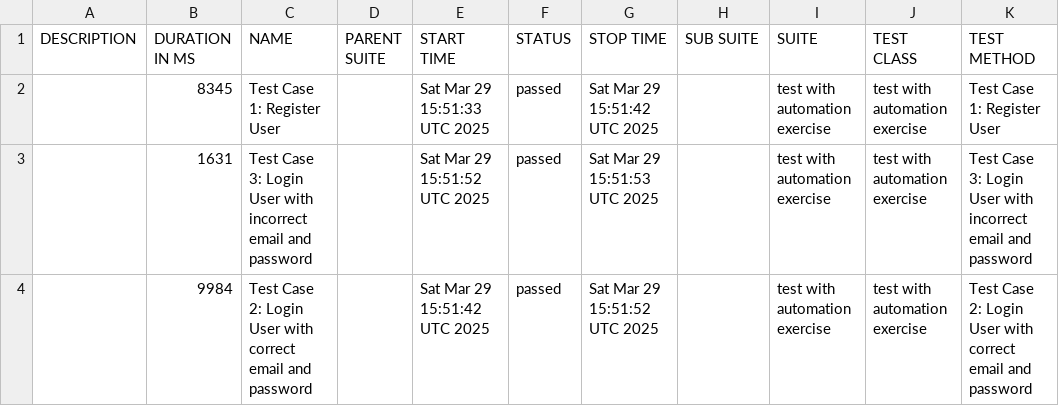
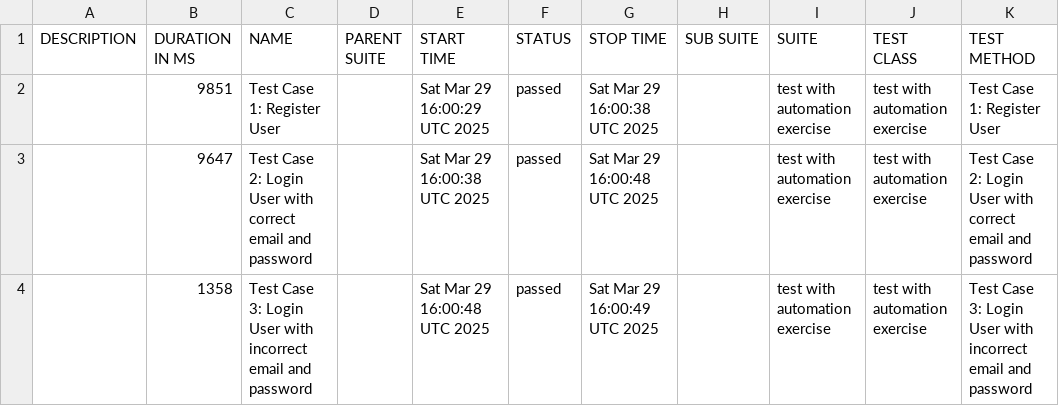
Before and after one commit to byCrismaria/automation-cypress, a CSV file: data/suites.csv, drawn as a sheet.

```diff
--- a/data/suites.csv
+++ b/data/suites.csv
@@ -1,4 +1,4 @@
 "DESCRIPTION","DURATION IN MS","NAME","PARENT SUITE","START TIME","STATUS","STOP TIME","SUB SUITE","SUITE","TEST CLASS","TEST METHOD"
-"","8345","Test Case 1: Register User","","Sat Mar 29 15:51:33 UTC 2025","passed","Sat Mar 29 15:51:42 UTC 2025","","test with automation exercise ","test with automation exercise ","Test Case 1: Register User"
-"","1631","Test Case 3: Login User with incorrect email and password","","Sat Mar 29 15:51:52 UTC 2025","passed","Sat Mar 29 15:51:53 UTC 2025","","test with automation exercise ","test with automation exercise ","Test Case 3: Login User with incorrect email and password"
-"","9984","Test Case 2: Login User with correct email and password","","Sat Mar 29 15:51:42 UTC 2025","passed","Sat Mar 29 15:51:52 UTC 2025","","test with automation exercise ","test with automation exercise ","Test Case 2: Login User with correct email and password"
+"","9851","Test Case 1: Register User","","Sat Mar 29 16:00:29 UTC 2025","passed","Sat Mar 29 16:00:38 UTC 2025","","test with automation exercise ","test with automation exercise ","Test Case 1: Register User"
+"","9647","Test Case 2: Login User with correct email and password","","Sat Mar 29 16:00:38 UTC 2025","passed","Sat Mar 29 16:00:48 UTC 2025","","test with automation exercise ","test with automation exercise ","Test Case 2: Login User with correct email and password"
+"","1358","Test Case 3: Login User with incorrect email and password","","Sat Mar 29 16:00:48 UTC 2025","passed","Sat Mar 29 16:00:49 UTC 2025","","test with automation exercise ","test with automation exercise ","Test Case 3: Login User with incorrect email and password"
```
Also changed, not shown: 18 other files.
